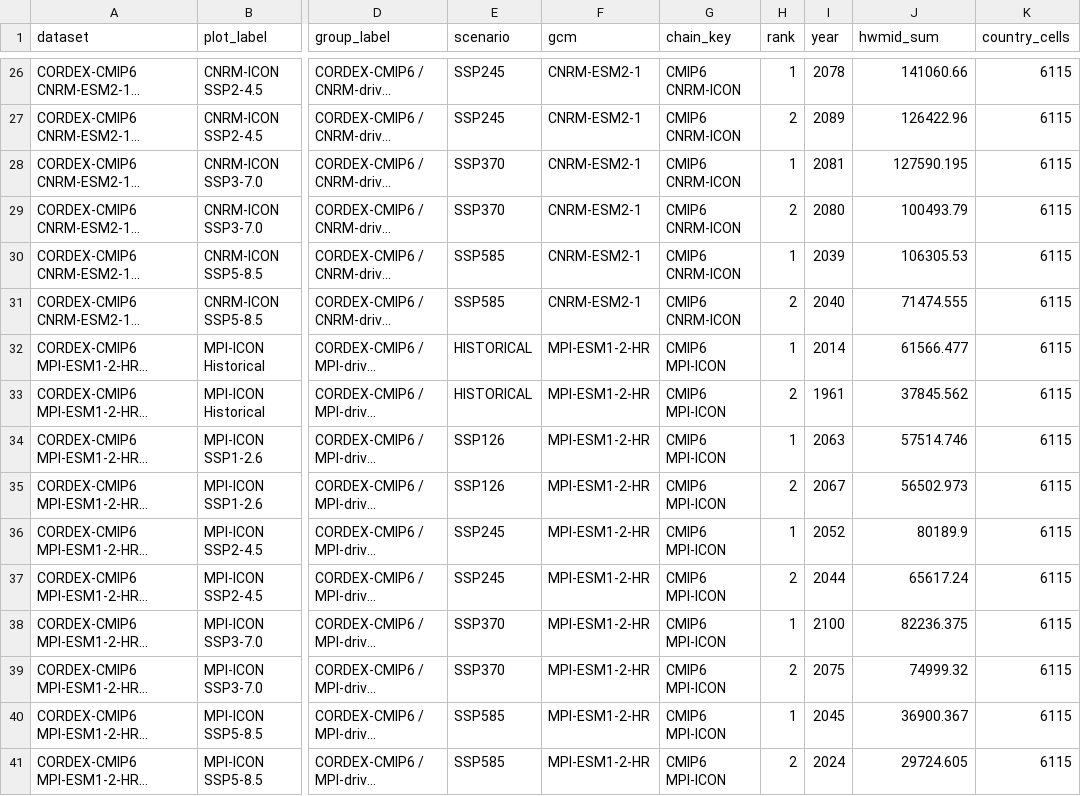
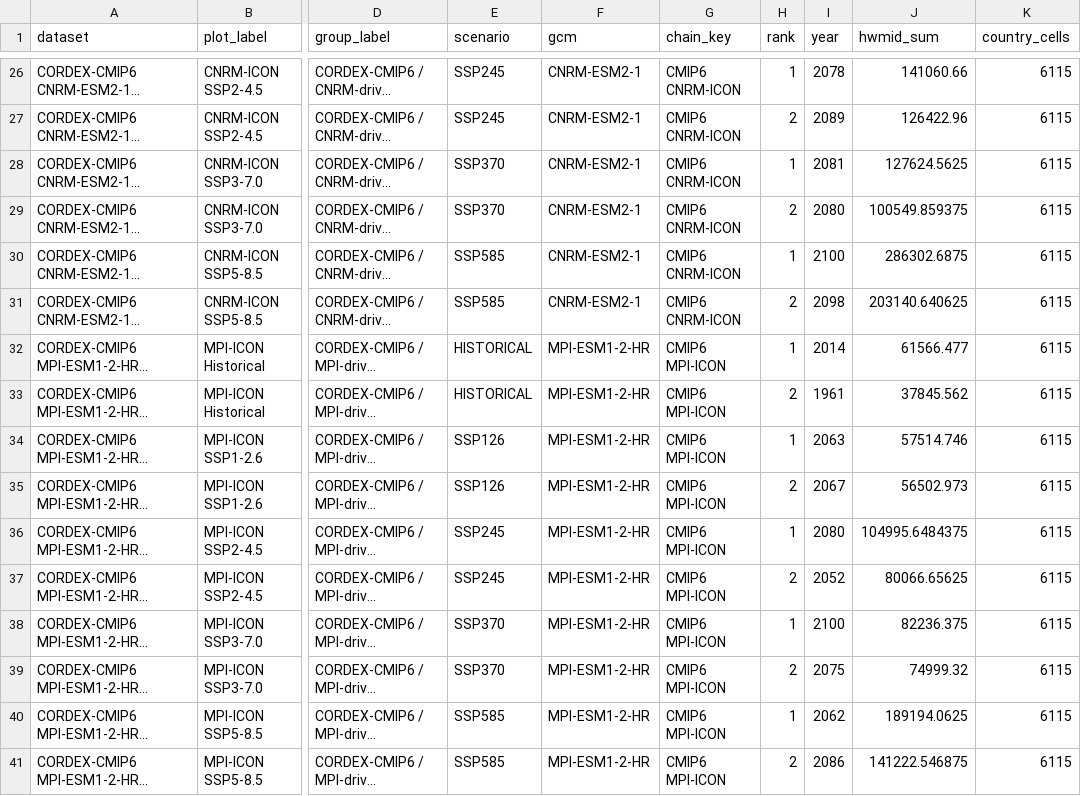
Before and after one commit to johannesschuhmacher/heatwave_definition, a CSV file: results/tables/climate_data_timing_top2_with_cmip6.csv, drawn as a sheet; only a part is shown, gaps mark what is left out; long unchanged cells end in …; the diff names each change by its address in the sheet, - before the commit and + after, or states it on an @@ line.

```diff
--- a/results/tables/climate_data_timing_top2_with_cmip6.csv
+++ b/results/tables/climate_data_timing_top2_with_cmip6.csv
-J28 (hwmid_sum): 127590.195
+J28 (hwmid_sum): 127624.5625
-J29 (hwmid_sum): 100493.79
+J29 (hwmid_sum): 100549.859375
-I30 (year): 2039
+I30 (year): 2100
-J30 (hwmid_sum): 106305.53
+J30 (hwmid_sum): 286302.6875
-I31 (year): 2040
+I31 (year): 2098
-J31 (hwmid_sum): 71474.555
+J31 (hwmid_sum): 203140.640625
-I36 (year): 2052
+I36 (year): 2080
-J36 (hwmid_sum): 80189.9
+J36 (hwmid_sum): 104995.6484375
-I37 (year): 2044
+I37 (year): 2052
-J37 (hwmid_sum): 65617.24
+J37 (hwmid_sum): 80066.65625
-I40 (year): 2045
+I40 (year): 2062
-J40 (hwmid_sum): 36900.367
+J40 (hwmid_sum): 189194.0625
-I41 (year): 2024
+I41 (year): 2086
-J41 (hwmid_sum): 29724.605
+J41 (hwmid_sum): 141222.546875
```
Also changed, not shown: results/cmip6/cmip6_de_fr_run_inventory.csv, results/tables/climate_data_top10_with_cmip6.csv, 30 other files.
